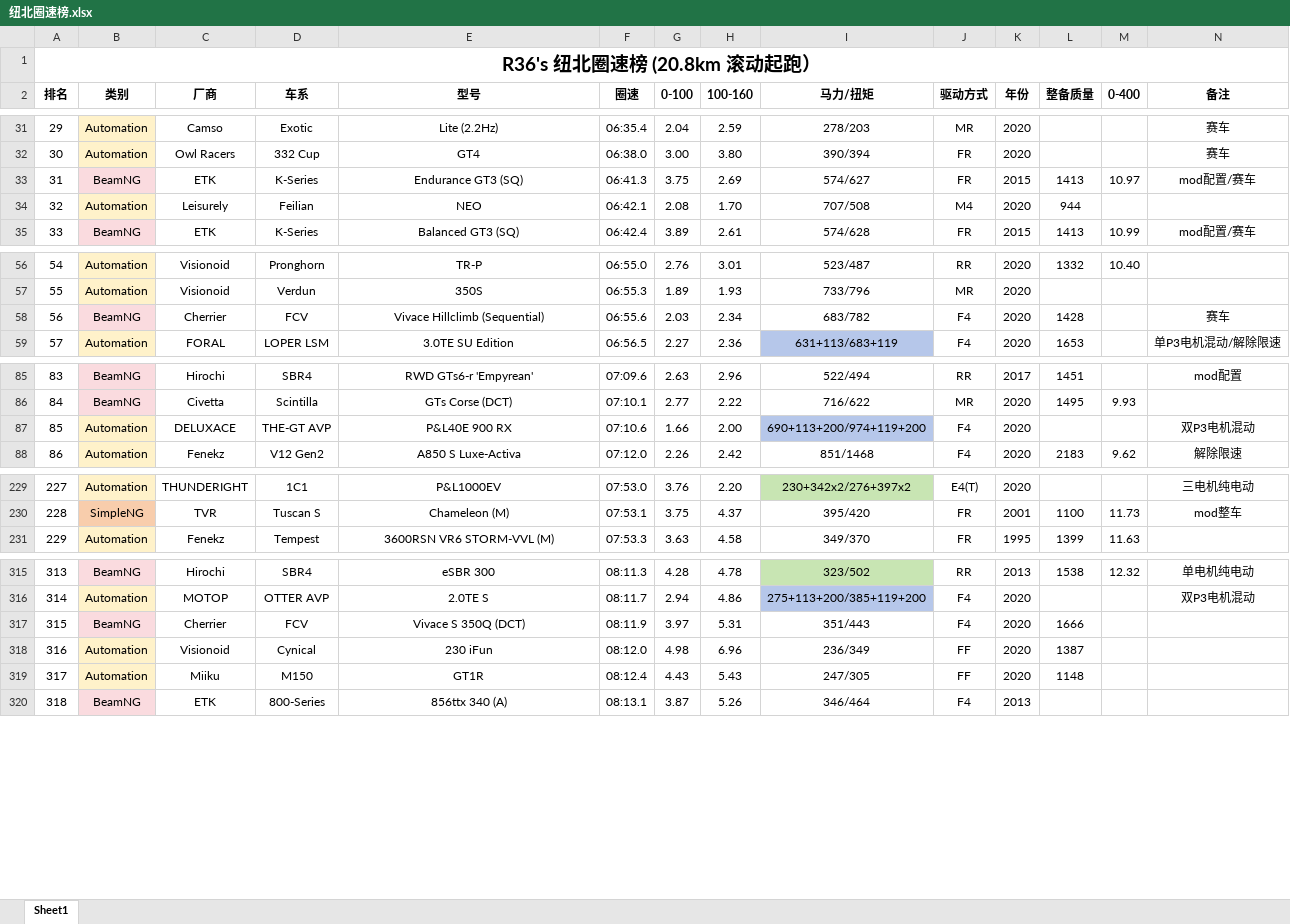
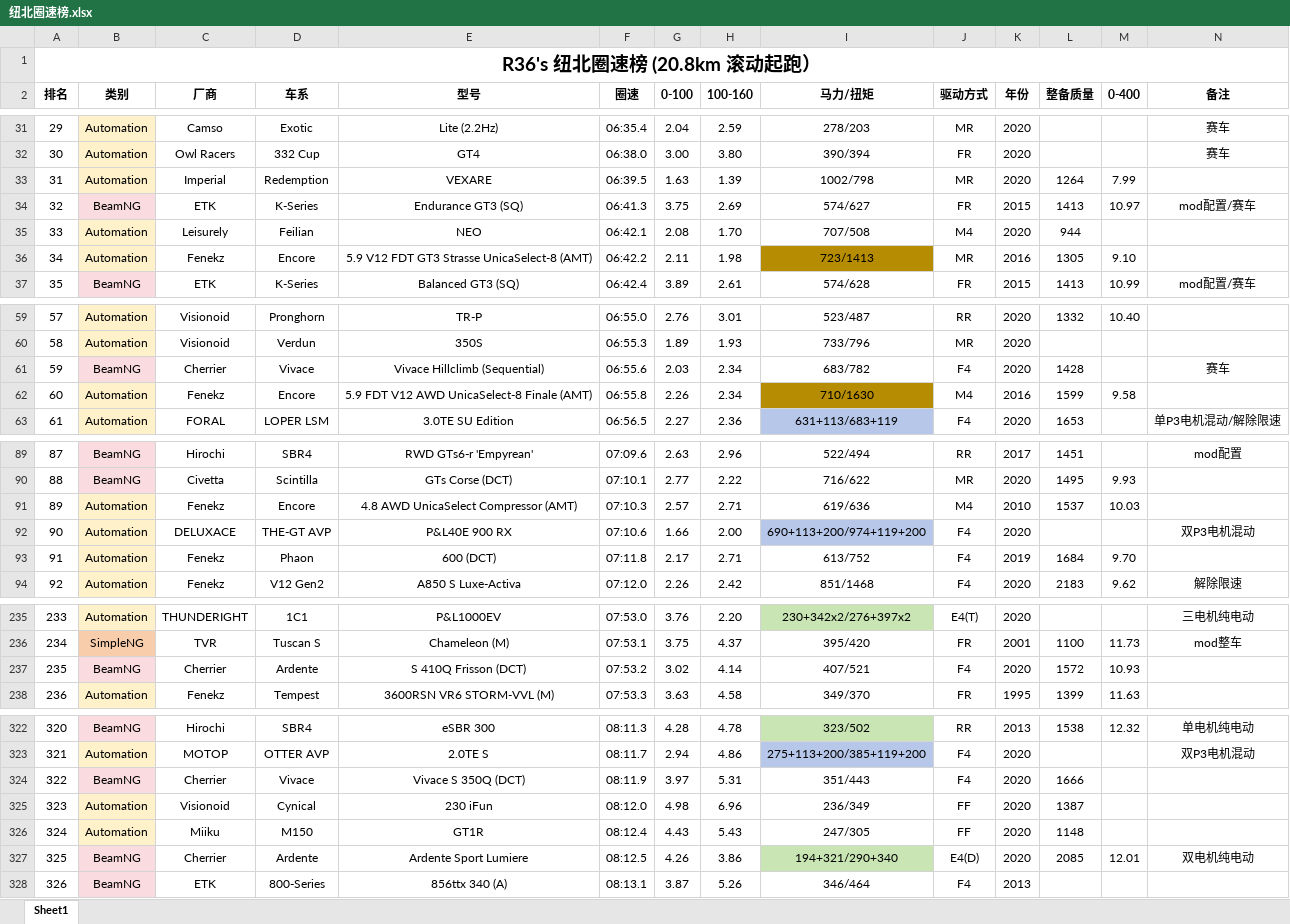
Before and after one commit to R36sLapTime/R36sLapTime.github.io, an Excel workbook: 纽北圈速榜.xlsx, sheet Sheet1, drawn as a sheet; only a part is shown, gaps mark what is left out; values as stored, in another font and other column widths than the file's, no borders; addresses are those after the commit; rows hold the shown columns only; the diff covers the shown part only; the diff names each change by its address in the sheet, - before the commit and + after, or states it on an @@ line.

```diff
--- a/纽北圈速榜.xlsx (sheet Sheet1)
+++ b/纽北圈速榜.xlsx (sheet Sheet1)
+row 33: 31 | Automation | Imperial | Redemption | VEXARE | 06:39.5 | 1.63 | 1.39 | 1002/798 | MR | 2020 | 1264 | 7.99
@@ column A (排名) renumbered between rows 34 and 817 @@
+row 36: 34 | Automation | Fenekz | Encore | 5.9 V12 FDT GT3 Strasse UnicaSelect-8 (AMT) | 06:42.2 | 2.11 | 1.98 | 723/1413 | MR | 2016 | 1305 | 9.10
-D61 (车系): FCV
+D61 (车系): Vivace
+row 62: 60 | Automation | Fenekz | Encore | 5.9 FDT V12 AWD UnicaSelect-8 Finale (AMT) | 06:55.8 | 2.26 | 2.34 | 710/1630 | M4 | 2016 | 1599 | 9.58
+row 91: 89 | Automation | Fenekz | Encore | 4.8 AWD UnicaSelect Compressor (AMT) | 07:10.3 | 2.57 | 2.71 | 619/636 | M4 | 2010 | 1537 | 10.03
+row 93: 91 | Automation | Fenekz | Phaon | 600 (DCT) | 07:11.8 | 2.17 | 2.71 | 613/752 | F4 | 2019 | 1684 | 9.70
+row 237: 235 | BeamNG | Cherrier | Ardente | S 410Q Frisson (DCT) | 07:53.2 | 3.02 | 4.14 | 407/521 | F4 | 2020 | 1572 | 10.93
-D324 (车系): FCV
+D324 (车系): Vivace
+row 327: 325 | BeamNG | Cherrier | Ardente | Ardente Sport Lumiere | 08:12.5 | 4.26 | 3.86 | 194+321/290+340 | E4(D) | 2020 | 2085 | 12.01 | 双电机纯电动
```
Also changed, not shown: 8 added rows and 18 edited cells elsewhere in this sheet, 1 other file.
